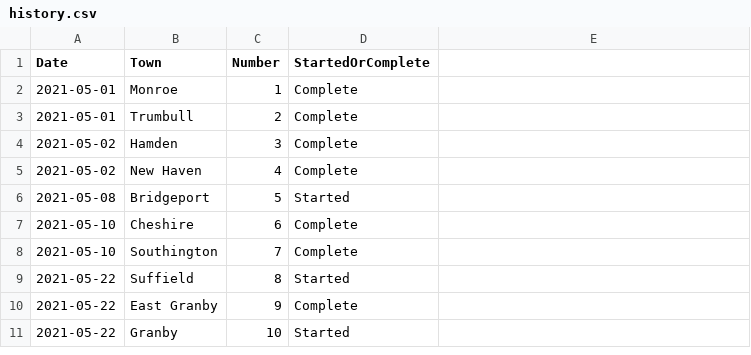
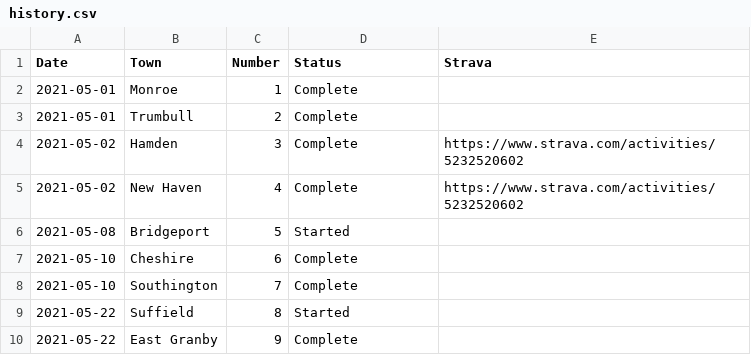
Before and after one commit to andycable/walk-ct, a CSV file: history.csv, drawn as a sheet; only a part is shown; the shorter side is filled out with more unchanged rows; the diff names each change by its address in the sheet, - before the commit and + after, or states it on an @@ line.

Commit message:
Updated history.csv Added Strava

```diff
--- a/history.csv
+++ b/history.csv
-D1: StartedOrComplete
+D1: Status
-E1: (empty)
+E1: Strava
-E4:E5 (Strava): (empty)
+E4:E5 (Strava): https://www.strava.com/activities/5232520602
```
